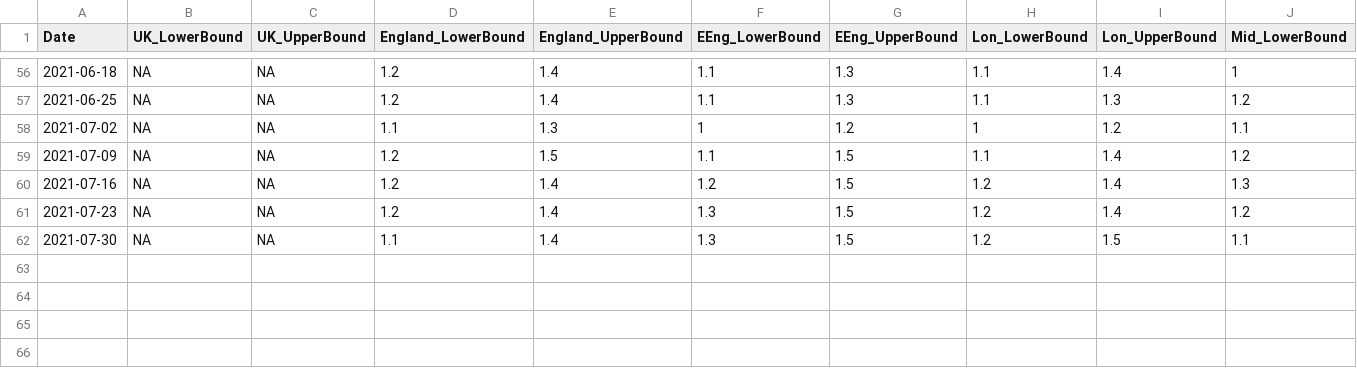
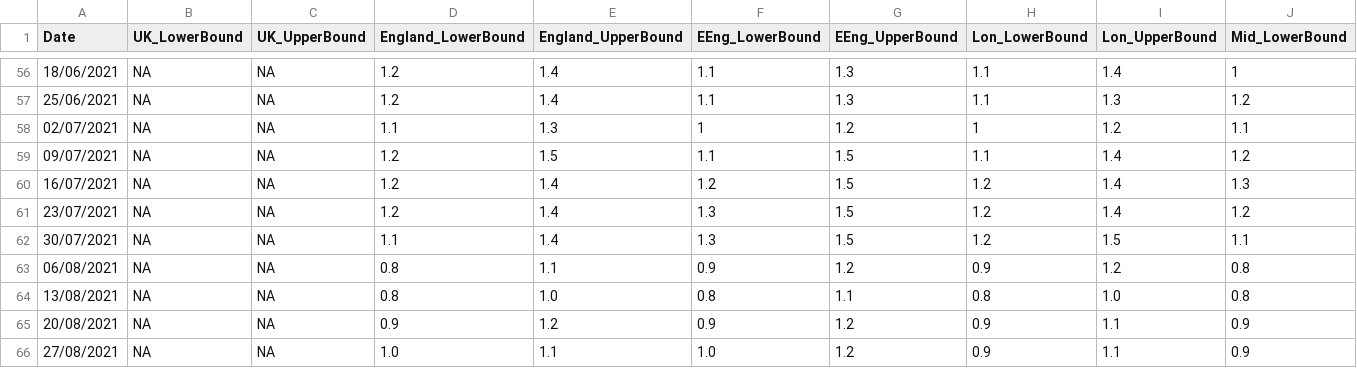
Before and after one commit to gjackland/WSS, a CSV file: data/R_estimate.csv, drawn as a sheet; only a part is shown, gaps mark what is left out; rows hold the shown columns only; the diff covers the shown part only; the diff names each change by its address in the sheet, - before the commit and + after, or states it on an @@ line.

```diff
--- a/data/R_estimate.csv
+++ b/data/R_estimate.csv
-A56 (Date): 2021-06-18
+A56 (Date): 18/06/2021
-A57 (Date): 2021-06-25
+A57 (Date): 25/06/2021
-A58 (Date): 2021-07-02
+A58 (Date): 02/07/2021
-A59 (Date): 2021-07-09
+A59 (Date): 09/07/2021
-A60 (Date): 2021-07-16
+A60 (Date): 16/07/2021
-A61 (Date): 2021-07-23
+A61 (Date): 23/07/2021
-A62 (Date): 2021-07-30
+A62 (Date): 30/07/2021
+row 63: 06/08/2021 | NA | NA | 0.8 | 1.1 | 0.9 | 1.2 | 0.9 | 1.2 | 0.8
+row 64: 13/08/2021 | NA | NA | 0.8 | 1.0 | 0.8 | 1.1 | 0.8 | 1.0 | 0.8
+row 65: 20/08/2021 | NA | NA | 0.9 | 1.2 | 0.9 | 1.2 | 0.9 | 1.1 | 0.9
+row 66: 27/08/2021 | NA | NA | 1.0 | 1.1 | 1.0 | 1.2 | 0.9 | 1.1 | 0.9
```
Also changed, not shown: 54 edited cells elsewhere in this file, 2 other files.
